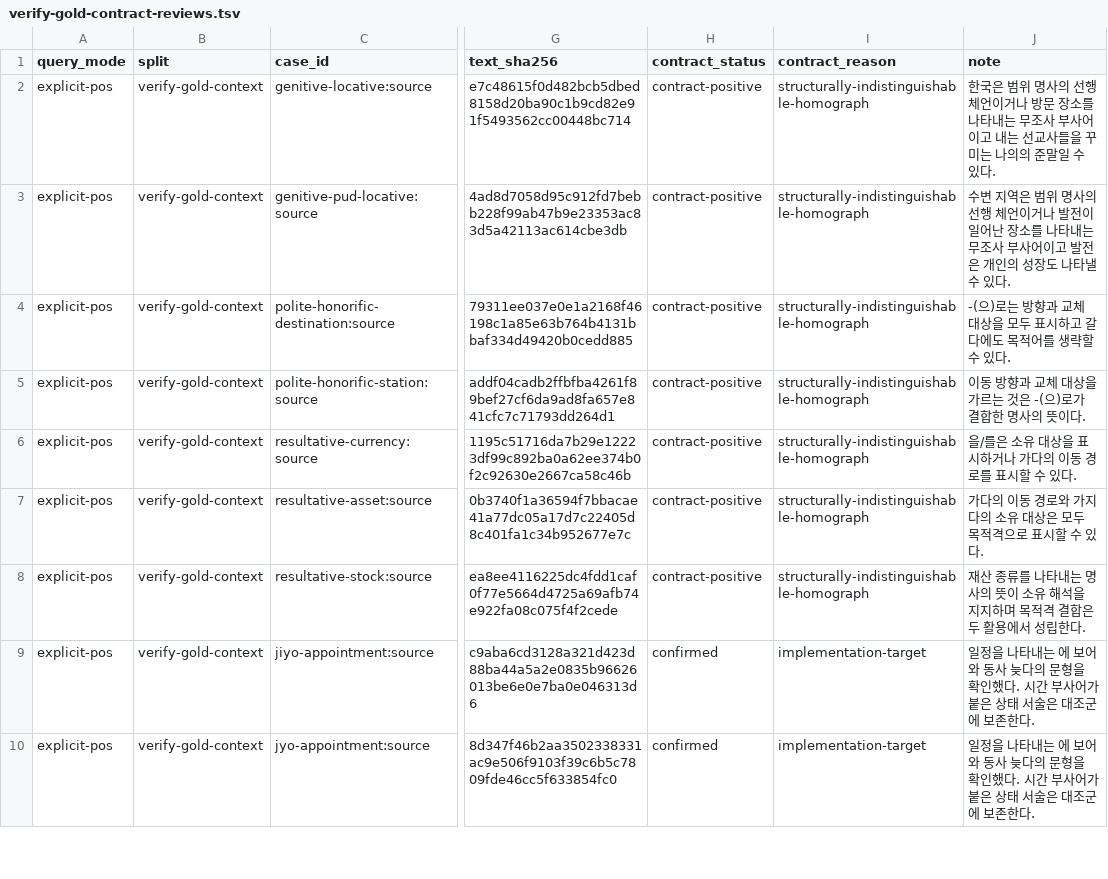
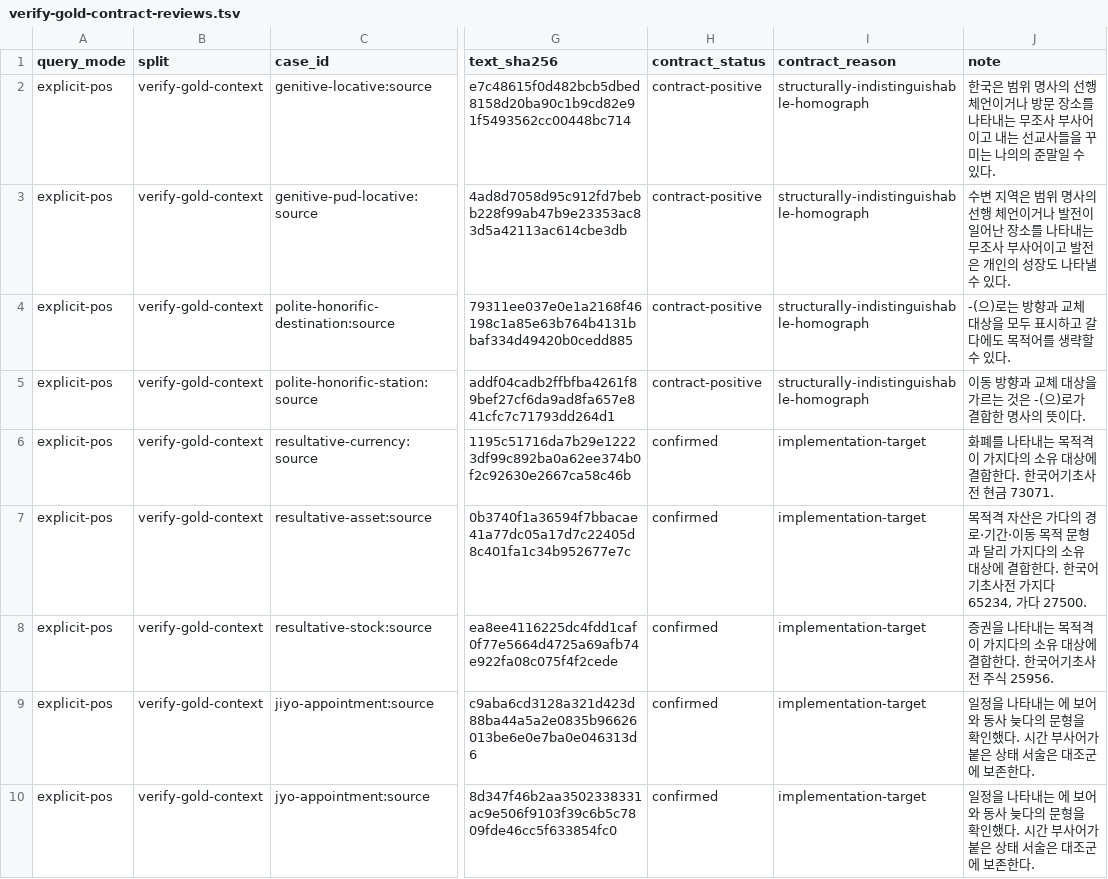
Before and after one commit to SeokminHong/kfind, a TSV file: tools/morph-compare/verify-gold-contract-reviews.tsv, drawn as a sheet; only a part is shown, gaps mark what is left out; the diff names each change by its address in the sheet, - before the commit and + after, or states it on an @@ line.

Commit message:
fix(kfind/morph): 소유 목적어와 병렬 명사 술어의 피동 오탐 제거

```diff
--- a/tools/morph-compare/verify-gold-contract-reviews.tsv
+++ b/tools/morph-compare/verify-gold-contract-reviews.tsv
-H6:H8 (contract_status): contract-positive
+H6:H8 (contract_status): confirmed
-I6:I8 (contract_reason): structurally-indistinguishable-homograph
+I6:I8 (contract_reason): implementation-target
-J6 (note): 을/를은 소유 대상을 표시하거나 가다의 이동 경로를 표시할 수 있다.
+J6 (note): 화폐를 나타내는 목적격이 가지다의 소유 대상에 결합한다. 한국어기초사전 현금 73071.
-J7 (note): 가다의 이동 경로와 가지다의 소유 대상은 모두 목적격으로 표시할 수 있다.
+J7 (note): 목적격 자산은 가다의 경로·기간·이동 목적 문형과 달리 가지다의 소유 대상에 결합한다. 한국어기초사전 가지다 65234, 가다 27500.
-J8 (note): 재산 종류를 나타내는 명사의 뜻이 소유 해석을 지지하며 목적격 결합은 두 활용에서 성립한다.
+J8 (note): 증권을 나타내는 목적격이 가지다의 소유 대상에 결합한다. 한국어기초사전 주식 25956.
```
Also changed, not shown: 10 other files.
